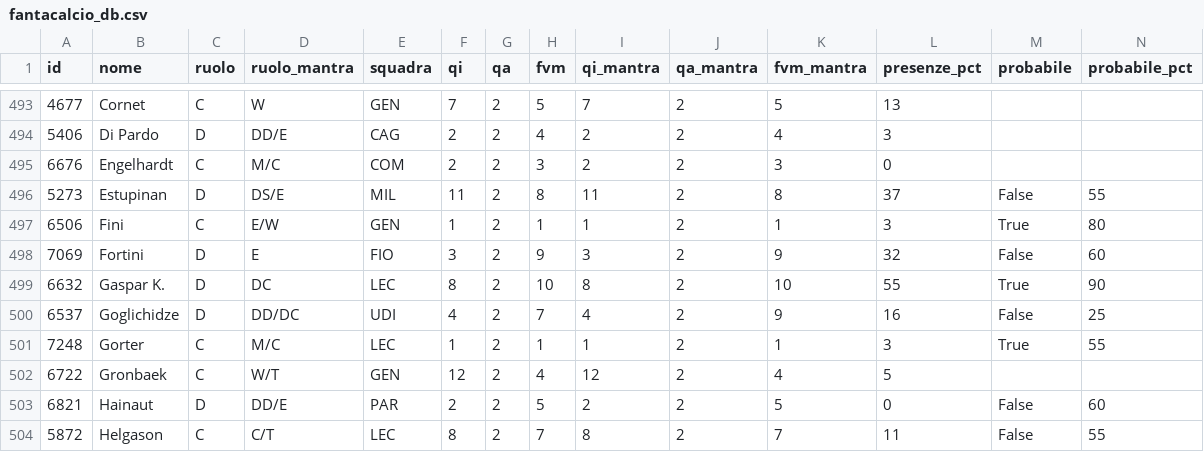
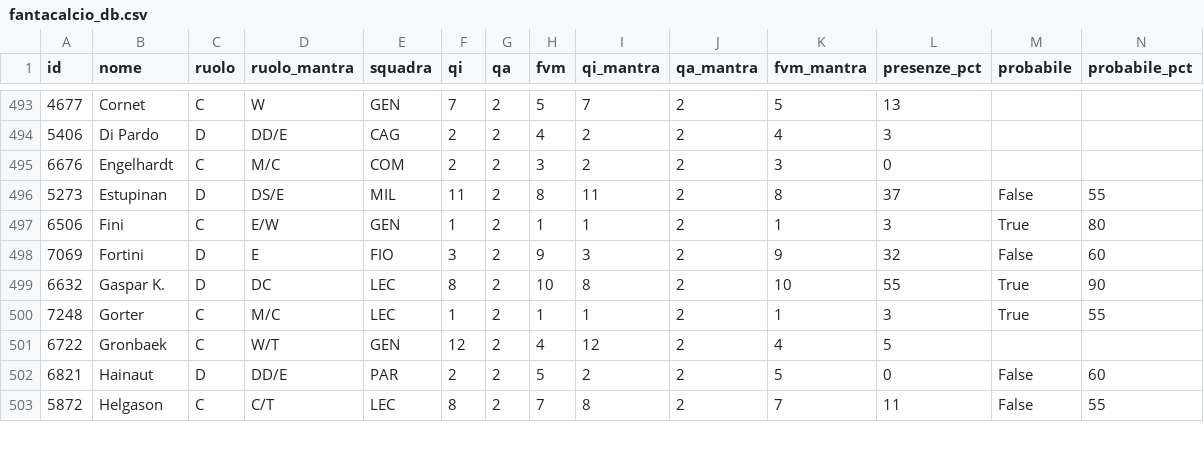
Before and after one commit to 02kiki02/Fanta, a CSV file: data/fantacalcio_db.csv, drawn as a sheet; only a part is shown, gaps mark what is left out; removed rows and columns are numbered as before the commit, all else as after; rows hold the shown columns only; the diff covers the shown part only; the diff names each change by its address in the sheet, - before the commit and + after, or states it on an @@ line.

```diff
--- a/data/fantacalcio_db.csv
+++ b/data/fantacalcio_db.csv
-row 500: 6537 | Goglichidze | D | DD/DC | UDI | 4 | 2 | 7 | 4 | 2 | 9 | 16 | False | 25
```
Also changed, not shown: 2 added rows, 1 removed row and 62 edited cells elsewhere in this file, 1 other file.
